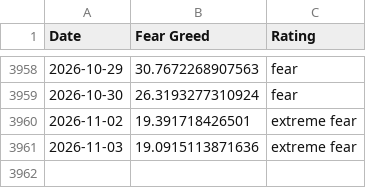
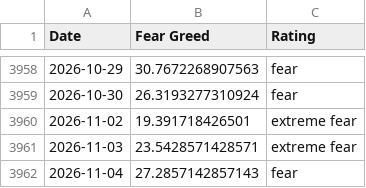
Before and after one commit to vTNT/fear-greed-data, a CSV file: fear-greed.csv, drawn as a sheet; only a part is shown, gaps mark what is left out.

```diff
--- a/fear-greed.csv
+++ b/fear-greed.csv
@@ -3960,2 +3960,3 @@ Date,Fear Greed,Rating
 2026-11-02,19.391718426501,extreme fear
-2026-11-03,19.0915113871636,extreme fear
+2026-11-03,23.5428571428571,extreme fear
+2026-11-04,27.2857142857143,fear
```
